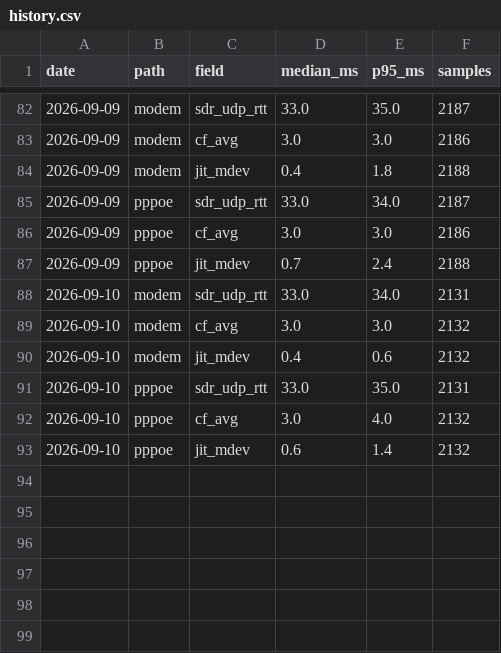
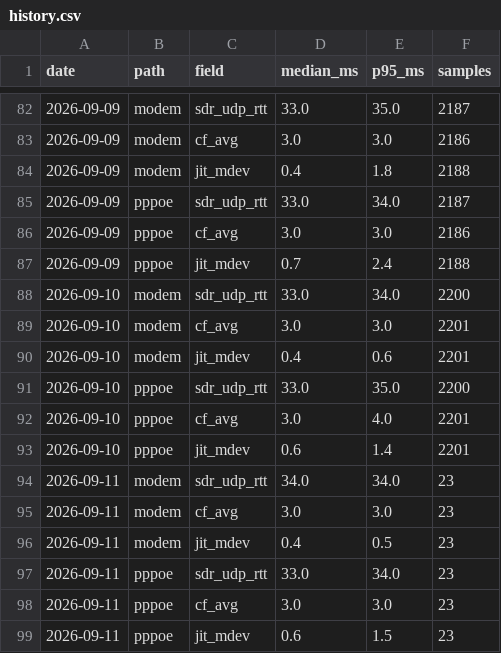
Before and after one commit to Hydr0neFN/hinet-dual-path-probe, a CSV file: data/history.csv, drawn as a sheet; only a part is shown, gaps mark what is left out.

Commit message:
data: refresh from live probe (62852 samples)

```diff
--- a/data/history.csv
+++ b/data/history.csv
@@ -87,7 +87,13 @@ date,path,field,median_ms,p95_ms,samples
 2026-09-09,pppoe,jit_mdev,0.7,2.4,2188
-2026-09-10,modem,sdr_udp_rtt,33.0,34.0,2131
-2026-09-10,modem,cf_avg,3.0,3.0,2132
-2026-09-10,modem,jit_mdev,0.4,0.6,2132
-2026-09-10,pppoe,sdr_udp_rtt,33.0,35.0,2131
-2026-09-10,pppoe,cf_avg,3.0,4.0,2132
-2026-09-10,pppoe,jit_mdev,0.6,1.4,2132
+2026-09-10,modem,sdr_udp_rtt,33.0,34.0,2200
+2026-09-10,modem,cf_avg,3.0,3.0,2201
+2026-09-10,modem,jit_mdev,0.4,0.6,2201
+2026-09-10,pppoe,sdr_udp_rtt,33.0,35.0,2200
+2026-09-10,pppoe,cf_avg,3.0,4.0,2201
+2026-09-10,pppoe,jit_mdev,0.6,1.4,2201
+2026-09-11,modem,sdr_udp_rtt,34.0,34.0,23
+2026-09-11,modem,cf_avg,3.0,3.0,23
+2026-09-11,modem,jit_mdev,0.4,0.5,23
+2026-09-11,pppoe,sdr_udp_rtt,33.0,34.0,23
+2026-09-11,pppoe,cf_avg,3.0,3.0,23
+2026-09-11,pppoe,jit_mdev,0.6,1.5,23
```
Also changed, not shown: 11 other files.
